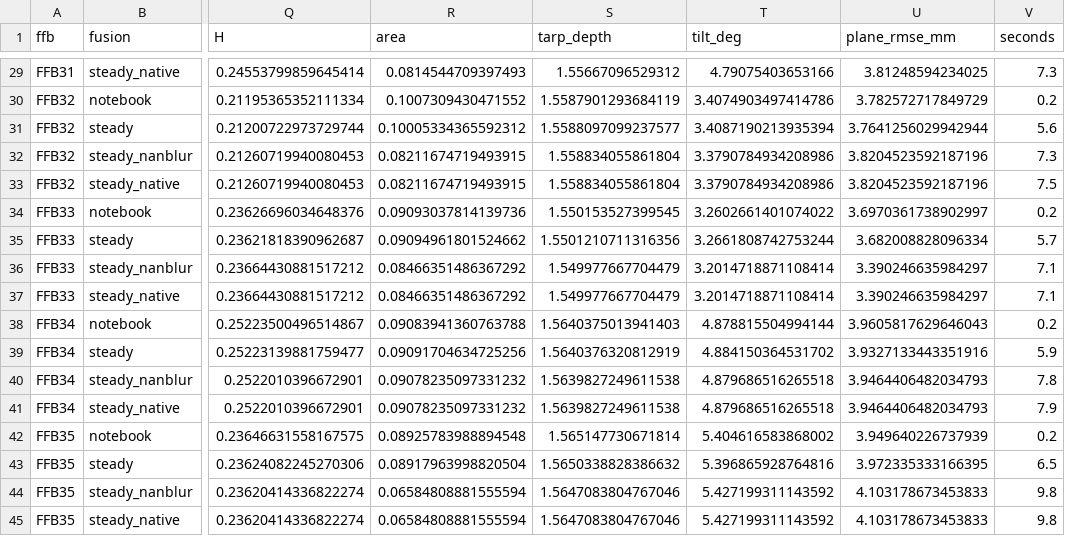
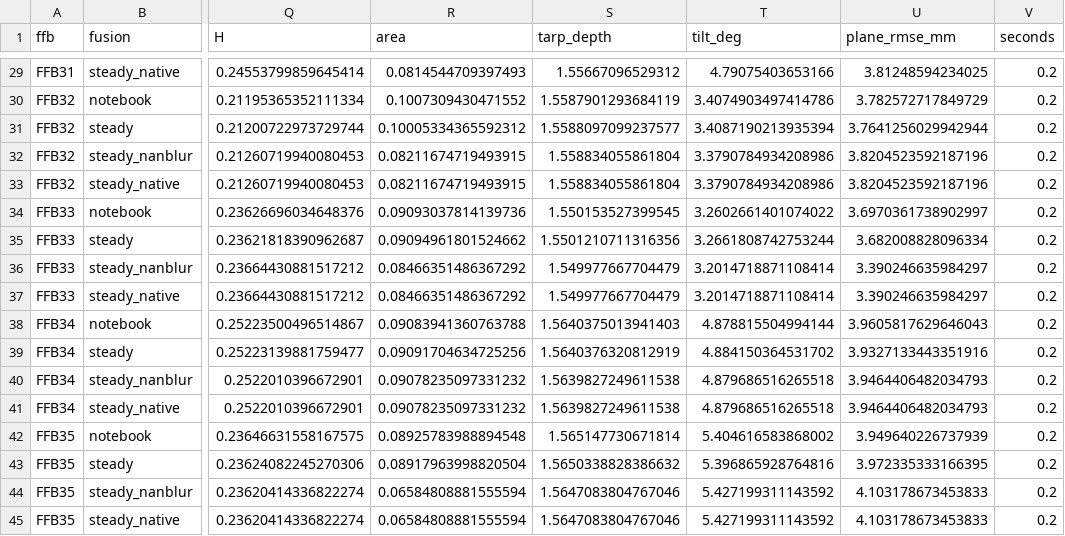
Before and after one commit to rajul-kk/ffb-rgbd-mass-estimation, a CSV file: results/v3/volumes.csv, drawn as a sheet; only a part is shown, gaps mark what is left out; the diff covers the shown part only; the diff names each change by its address in the sheet, - before the commit and + after, or states it on an @@ line.

```diff
--- a/results/v3/volumes.csv
+++ b/results/v3/volumes.csv
-V29 (seconds): 7.3
+V29 (seconds): 0.2
-V31 (seconds): 5.6
+V31 (seconds): 0.2
-V32 (seconds): 7.3
+V32 (seconds): 0.2
-V33 (seconds): 7.5
+V33 (seconds): 0.2
-V35 (seconds): 5.7
+V35 (seconds): 0.2
-V36:V37 (seconds): 7.1
+V36:V37 (seconds): 0.2
-V39 (seconds): 5.9
+V39 (seconds): 0.2
-V40 (seconds): 7.8
+V40 (seconds): 0.2
-V41 (seconds): 7.9
+V41 (seconds): 0.2
-V43 (seconds): 6.5
+V43 (seconds): 0.2
-V44:V45 (seconds): 9.8
+V44:V45 (seconds): 0.2
```
Also changed, not shown: 21 edited cells elsewhere in this file, results/v3/per_ffb_loo.csv, 2 other files.
